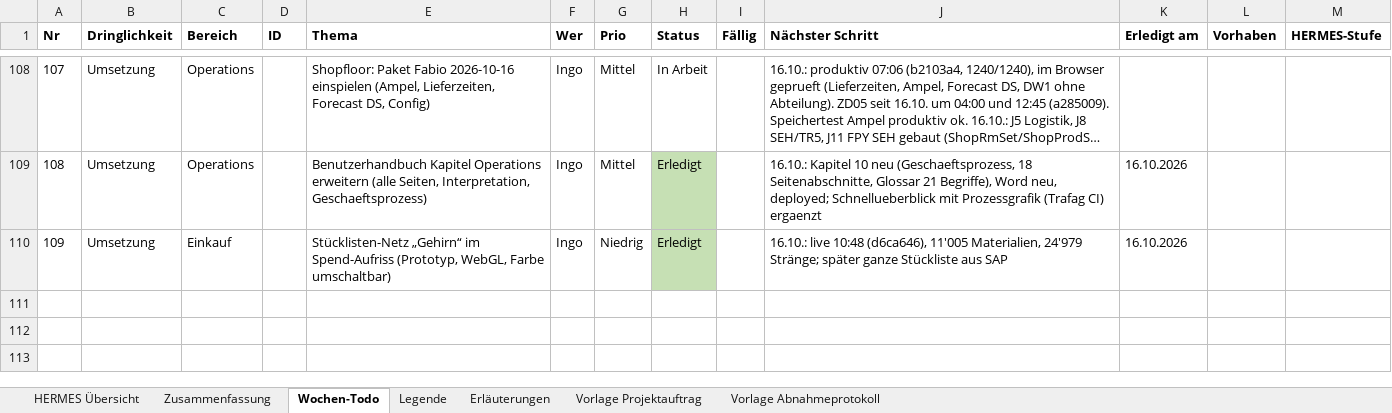
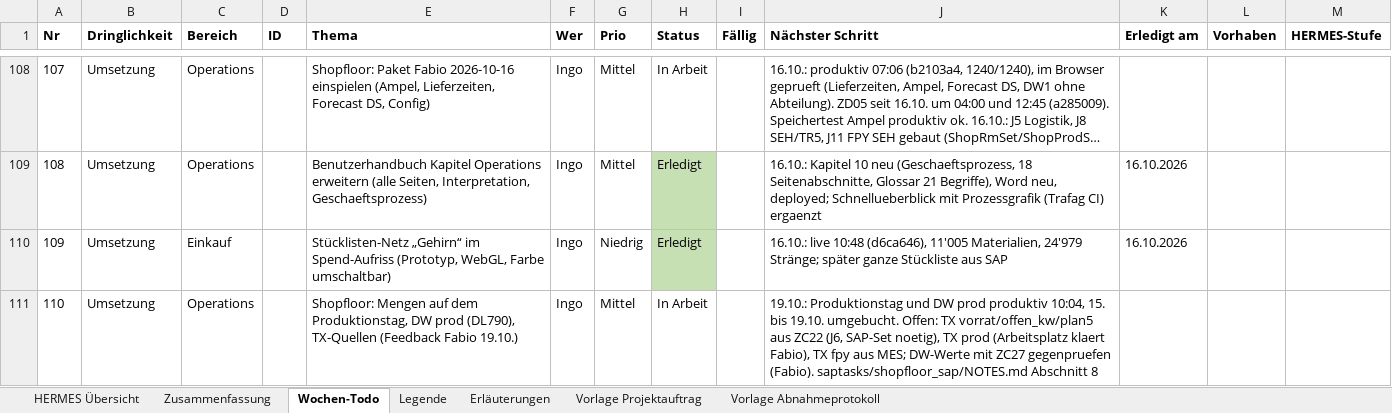
Before and after one commit to metacube2/Ai, an Excel workbook: TrafagSalesExporter/projektmanagement/Wochen_Todo.xlsx, sheet Wochen-Todo, drawn as a sheet; only a part is shown, gaps mark what is left out; long unchanged cells end in …; values as stored, in another font and other column widths than the file's, no borders; the diff names each change by its address in the sheet, - before the commit and + after, or states it on an @@ line.

```diff
--- a/TrafagSalesExporter/projektmanagement/Wochen_Todo.xlsx (sheet Wochen-Todo)
+++ b/TrafagSalesExporter/projektmanagement/Wochen_Todo.xlsx (sheet Wochen-Todo)
+row 111: 110 | Umsetzung | Operations |  | Shopfloor: Mengen auf dem Produktionstag, DW prod (DL790), TX-Quellen (Feedback Fabio 19.10.) | Ingo | Mittel | In Arbeit |  | 19.10.: Produktionstag und DW prod produktiv 10:04, 15. bis 19.10. umgebucht. Offen: TX vorrat/offen_kw/plan5 aus ZC22 (J6, SAP-Set noetig), TX prod (Arbeitsplatz klaert Fabio), TX fpy aus MES; DW-Werte mit ZC27 gegenpruefen (Fabio). saptasks/shopfloor_sap/NOTES.md Abschnitt 8
```
Also changed, not shown: sheet HERMES Übersicht, TrafagSalesExporter/projektmanagement/Status_kurz.xlsx, 9 other files.
